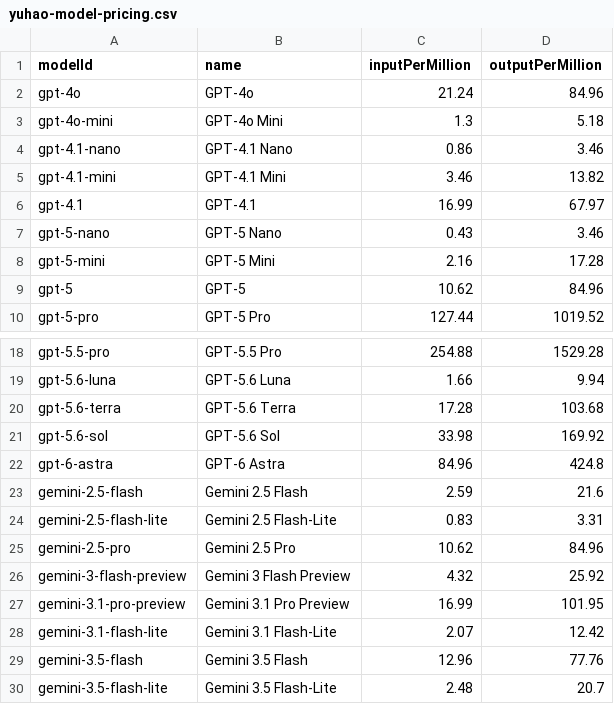
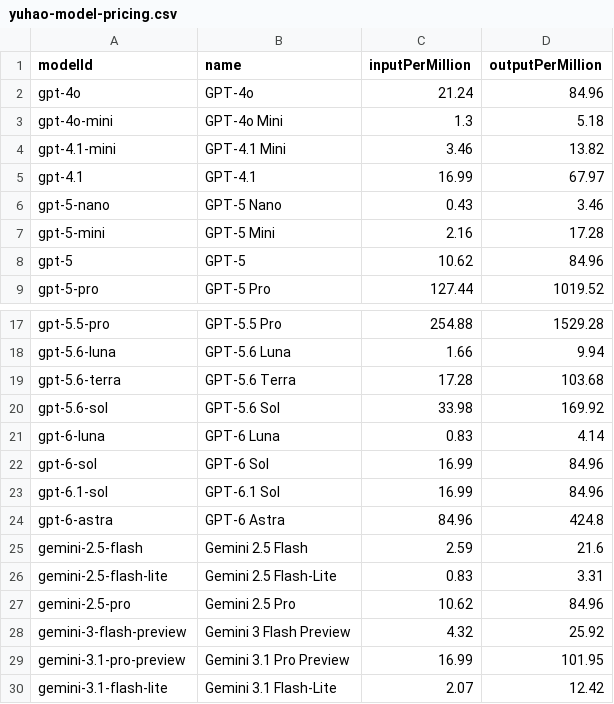
Before and after one commit to ming2519998496-design/yuhao-api, a CSV file: docs/yuhao-model-pricing.csv, drawn as a sheet; only a part is shown, gaps mark what is left out; the shorter side is filled out with more unchanged rows; removed rows and columns are numbered as before the commit, all else as after; the diff names each change by its address in the sheet, - before the commit and + after, or states it on an @@ line.

```diff
--- a/docs/yuhao-model-pricing.csv
+++ b/docs/yuhao-model-pricing.csv
-row 4: gpt-4.1-nano | GPT-4.1 Nano | 0.86 | 3.46
+row 21: gpt-6-luna | GPT-6 Luna | 0.83 | 4.14
+row 22: gpt-6-sol | GPT-6 Sol | 16.99 | 84.96
+row 23: gpt-6.1-sol | GPT-6.1 Sol | 16.99 | 84.96
```
Also changed, not shown: docs/yuhao-model-pricing-all.csv, 7 other files.
